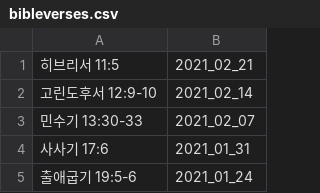
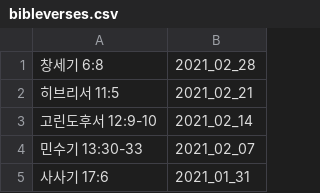
Before and after one commit to petercpark/Holy-People-Church, a CSV file: bibleverses.csv, drawn as a sheet; only a part is shown; the shorter side is filled out with more unchanged rows; the diff names each change by its address in the sheet, - before the commit and + after, or states it on an @@ line.

Commit message:
Update bibleverses.csv

```diff
--- a/bibleverses.csv
+++ b/bibleverses.csv
+row 1: 창세기 6:8 | 2021_02_28
```
